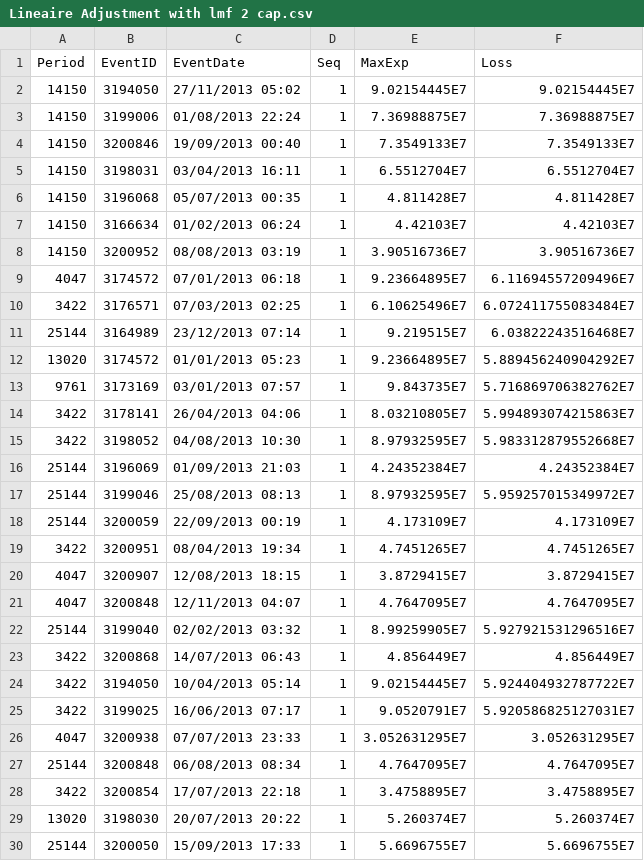
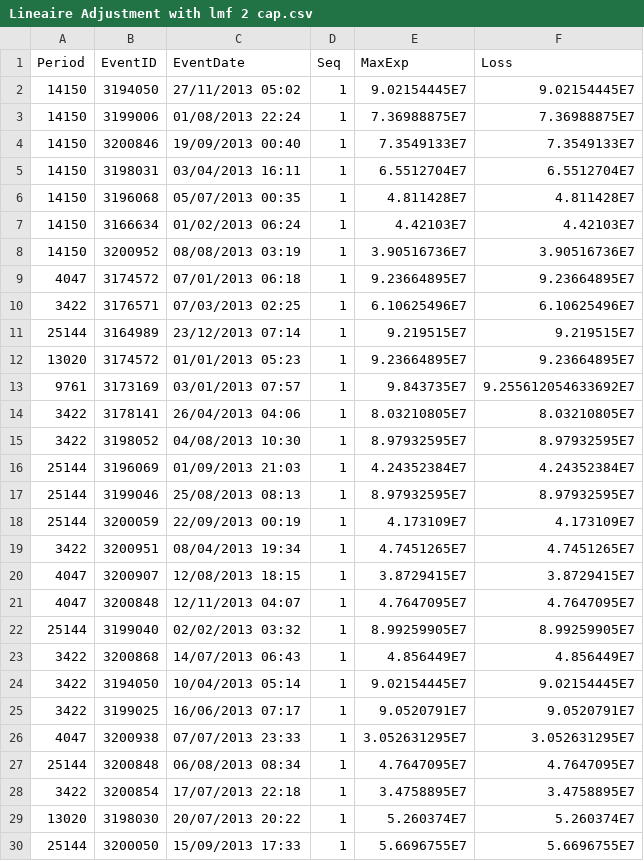
Before and after one commit to relmorchadi/RiskReveal, a CSV file: RRADJUSTMENT/src/main/resources/file/Lineaire Adjustment with lmf 2 cap.csv, drawn as a sheet; only a part is shown; the diff covers the shown part only.

```diff
--- a/RRADJUSTMENT/src/main/resources/file/Lineaire Adjustment with lmf 2 cap.csv
+++ b/RRADJUSTMENT/src/main/resources/file/Lineaire Adjustment with lmf 2 cap.csv
@@ -8,11 +8,11 @@ Period;EventID;EventDate;Seq;MaxExp;Loss
 14150;3200952;08/08/2013 03:19;1;3.90516736E7;3.90516736E7
-4047;3174572;07/01/2013 06:18;1;9.23664895E7;6.11694557209496E7
-3422;3176571;07/03/2013 02:25;1;6.10625496E7;6.072411755083484E7
-25144;3164989;23/12/2013 07:14;1;9.219515E7;6.03822243516468E7
-13020;3174572;01/01/2013 05:23;1;9.23664895E7;5.889456240904292E7
-9761;3173169;03/01/2013 07:57;1;9.843735E7;5.716869706382762E7
-3422;3178141;26/04/2013 04:06;1;8.03210805E7;5.994893074215863E7
-3422;3198052;04/08/2013 10:30;1;8.97932595E7;5.983312879552668E7
+4047;3174572;07/01/2013 06:18;1;9.23664895E7;9.23664895E7
+3422;3176571;07/03/2013 02:25;1;6.10625496E7;6.10625496E7
+25144;3164989;23/12/2013 07:14;1;9.219515E7;9.219515E7
+13020;3174572;01/01/2013 05:23;1;9.23664895E7;9.23664895E7
+9761;3173169;03/01/2013 07:57;1;9.843735E7;9.255612054633692E7
+3422;3178141;26/04/2013 04:06;1;8.03210805E7;8.03210805E7
+3422;3198052;04/08/2013 10:30;1;8.97932595E7;8.97932595E7
 25144;3196069;01/09/2013 21:03;1;4.24352384E7;4.24352384E7
-25144;3199046;25/08/2013 08:13;1;8.97932595E7;5.959257015349972E7
+25144;3199046;25/08/2013 08:13;1;8.97932595E7;8.97932595E7
 25144;3200059;22/09/2013 00:19;1;4.173109E7;4.173109E7
@@ -21,6 +21,6 @@ Period;EventID;EventDate;Seq;MaxExp;Loss
 4047;3200848;12/11/2013 04:07;1;4.7647095E7;4.7647095E7
-25144;3199040;02/02/2013 03:32;1;8.99259905E7;5.927921531296516E7
+25144;3199040;02/02/2013 03:32;1;8.99259905E7;8.99259905E7
 3422;3200868;14/07/2013 06:43;1;4.856449E7;4.856449E7
-3422;3194050;10/04/2013 05:14;1;9.02154445E7;5.924404932787722E7
-3422;3199025;16/06/2013 07:17;1;9.0520791E7;5.920586825127031E7
+3422;3194050;10/04/2013 05:14;1;9.02154445E7;9.02154445E7
+3422;3199025;16/06/2013 07:17;1;9.0520791E7;9.0520791E7
 4047;3200938;07/07/2013 23:33;1;3.052631295E7;3.052631295E7
```
Also changed, not shown: 18 edited cells elsewhere in this file, RRADJUSTMENT/src/main/resources/file/PLT Adjustment Test PLT (Pure).csv, RRADJUSTMENT/src/main/resources/file/pltEEFReturnPeriodBanding.csv, 17 other files.
